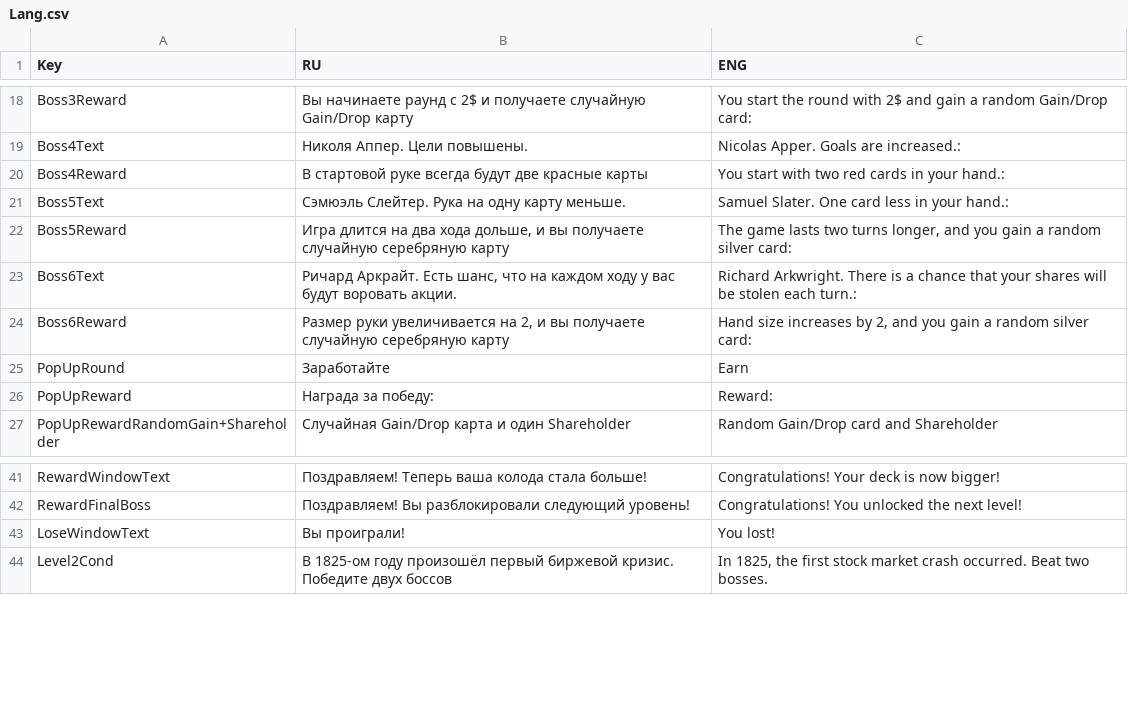
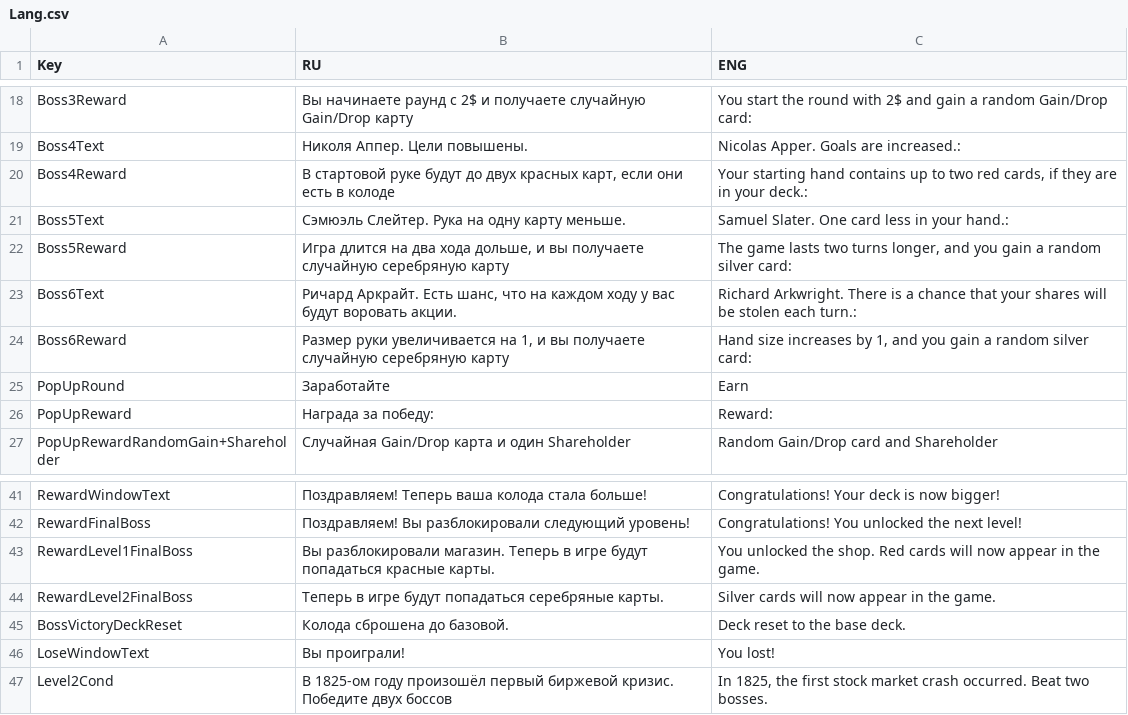
Before and after one commit to shishmanivan/Bressoles, a CSV file: Lang.csv, drawn as a sheet; only a part is shown, gaps mark what is left out.

Commit message:
Refine level progression and shop effects

```diff
--- a/Lang.csv
+++ b/Lang.csv
@@ -19,3 +19,3 @@ Boss3Reward;Вы начинаете раунд с 2$ и получаете сл
 Boss4Text;Николя Аппер. Цели повышены.;Nicolas Apper. Goals are increased.:
-Boss4Reward;В стартовой руке всегда будут две красные карты;You start with two red cards in your hand.:
+Boss4Reward;В стартовой руке будут до двух красных карт, если они есть в колоде;Your starting hand contains up to two red cards, if they are in your deck.:
 Boss5Text;Сэмюэль Слейтер. Рука на одну карту меньше.;Samuel Slater. One card less in your hand.:
@@ -23,3 +23,3 @@ Boss5Reward;Игра длится на два хода дольше, и вы п
 Boss6Text;Ричард Аркрайт. Есть шанс, что на каждом ходу у вас будут воровать акции.;Richard Arkwright. There is a chance that your shares will be stolen each turn.:
-Boss6Reward;Размер руки увеличивается на 2, и вы получаете случайную серебряную карту;Hand size increases by 2, and you gain a random silver card:
+Boss6Reward;Размер руки увеличивается на 1, и вы получаете случайную серебряную карту;Hand size increases by 1, and you gain a random silver card:
 PopUpRound;Заработайте;Earn
@@ -42,2 +42,5 @@ RewardWindowText;Поздравляем! Теперь ваша колода ст
 RewardFinalBoss;Поздравляем! Вы разблокировали следующий уровень!;Congratulations! You unlocked the next level!
+RewardLevel1FinalBoss;Вы разблокировали магазин. Теперь в игре будут попадаться красные карты.;You unlocked the shop. Red cards will now appear in the game.
+RewardLevel2FinalBoss;Теперь в игре будут попадаться серебряные карты.;Silver cards will now appear in the game.
+BossVictoryDeckReset;Колода сброшена до базовой.;Deck reset to the base deck.
 LoseWindowText;Вы проиграли!;You lost!
```
Also changed, not shown: BossRewards.csv, 16 other files.
